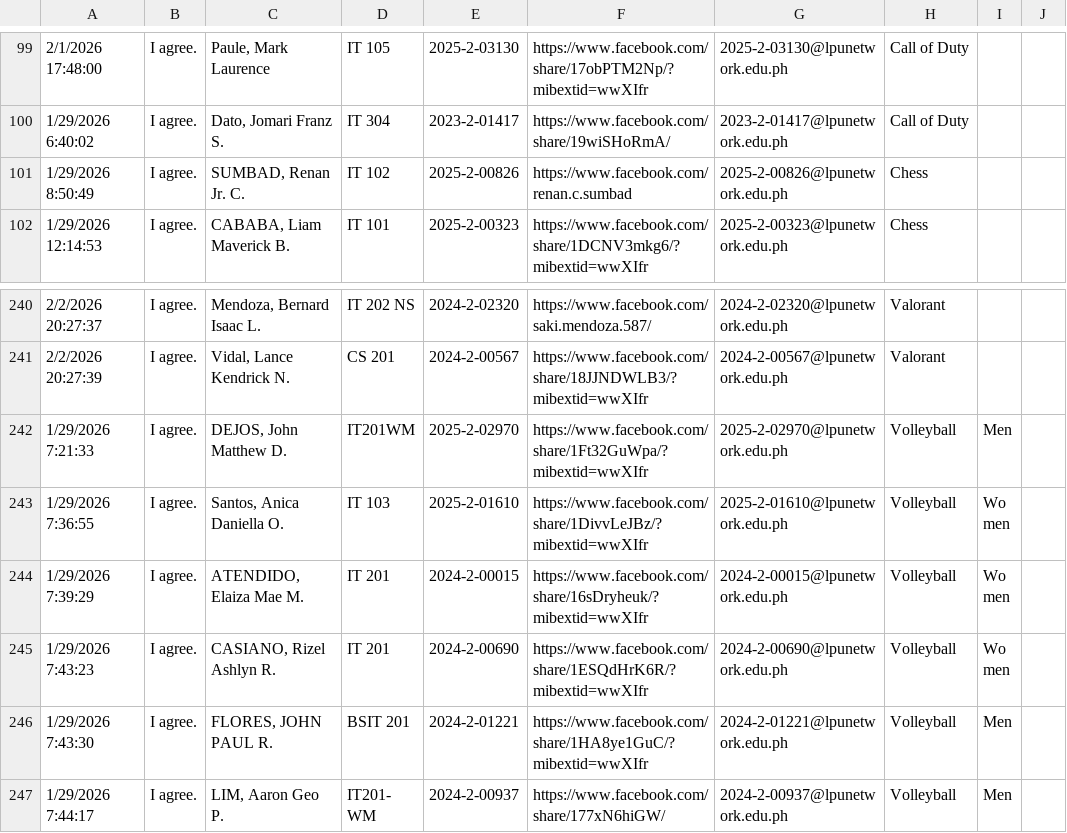
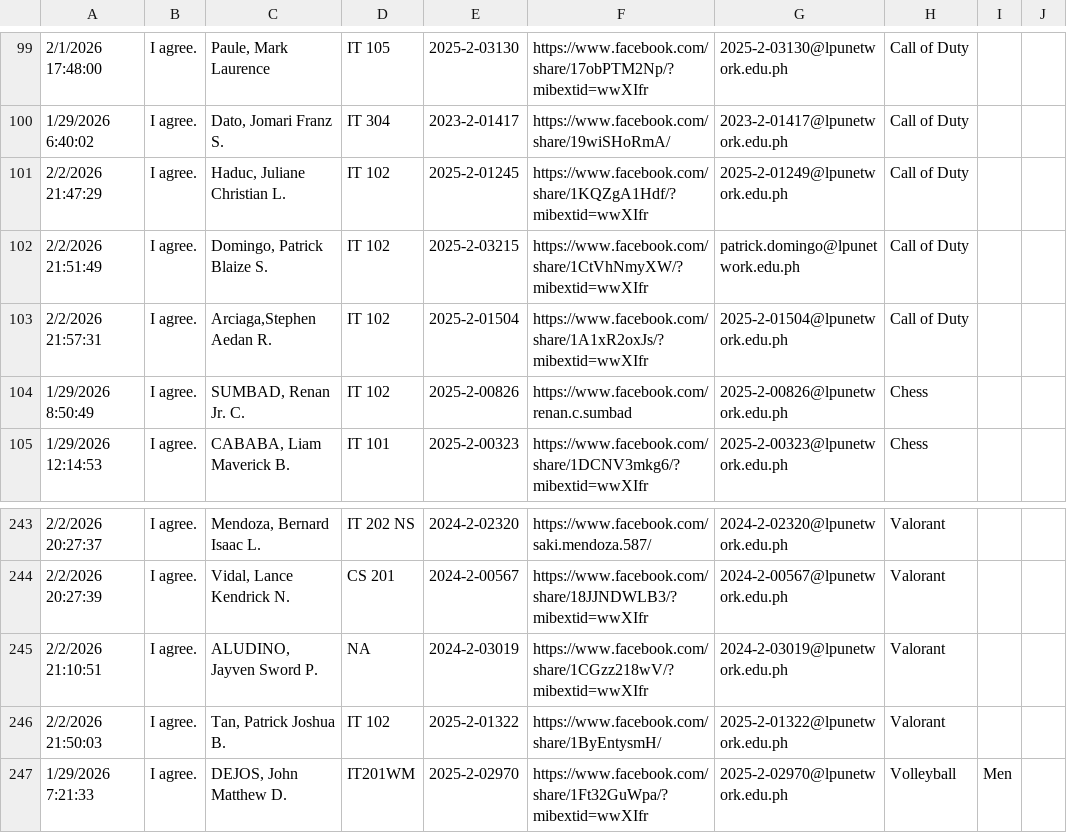
Before and after one commit to Frank-sys486/Whitelist-dc-bot, a CSV file: response.csv, drawn as a sheet; only a part is shown, gaps mark what is left out; the shorter side is filled out with more unchanged rows; the diff names each change by its address in the sheet, - before the commit and + after, or states it on an @@ line.

```diff
--- a/response.csv
+++ b/response.csv
+row 101: 2/2/2026 21:47:29 | I agree. | Haduc, Juliane Christian L. | IT 102 | 2025-2-01245 | https://www.facebook.com/share/1KQZgA1Hdf/?mibextid=wwXIfr | 2025-2-01249@lpunetwork.edu.ph | Call of Duty
+row 102: 2/2/2026 21:51:49 | I agree. | Domingo, Patrick Blaize S. | IT 102 | 2025-2-03215 | https://www.facebook.com/share/1CtVhNmyXW/?mibextid=wwXIfr | patrick.domingo@lpunetwork.edu.ph | Call of Duty
+row 103: 2/2/2026 21:57:31 | I agree. | Arciaga,Stephen Aedan R. | IT 102 | 2025-2-01504 | https://www.facebook.com/share/1A1xR2oxJs/?mibextid=wwXIfr | 2025-2-01504@lpunetwork.edu.ph | Call of Duty
+row 245: 2/2/2026 21:10:51 | I agree. | ALUDINO, Jayven Sword P. | NA | 2024-2-03019 | https://www.facebook.com/share/1CGzz218wV/?mibextid=wwXIfr | 2024-2-03019@lpunetwork.edu.ph | Valorant
+row 246: 2/2/2026 21:50:03 | I agree. | Tan, Patrick Joshua B. | IT 102 | 2025-2-01322 | https://www.facebook.com/share/1ByEntysmH/ | 2025-2-01322@lpunetwork.edu.ph | Valorant
```
Also changed, not shown: 1 other file.
